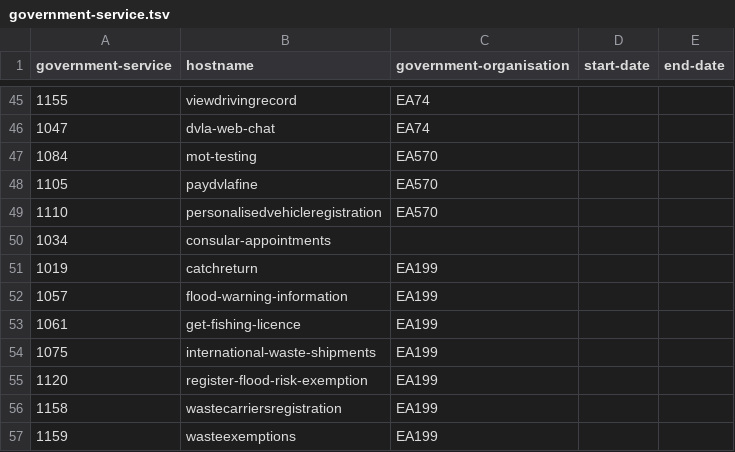
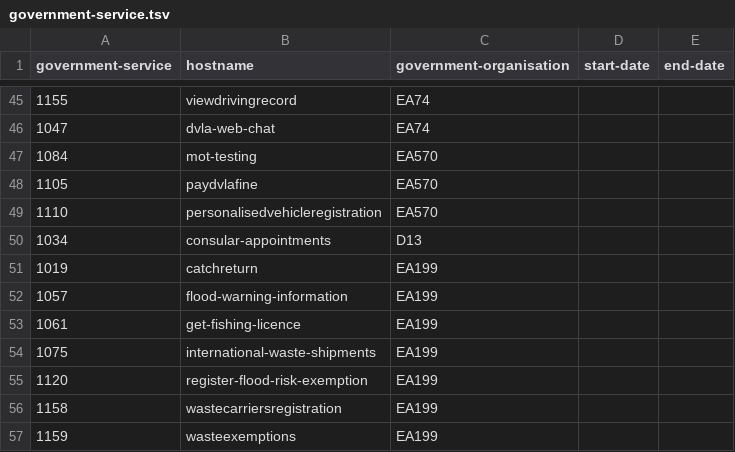
Before and after one commit to openregister/government-service-data, a TSV file: data/government-service/government-service.tsv, drawn as a sheet; only a part is shown, gaps mark what is left out.

Commit message:
updated data

```diff
--- a/data/government-service/government-service.tsv
+++ b/data/government-service/government-service.tsv
@@ -49,3 +49,3 @@ government-service	hostname	government-organisation	start-date	end-date
 1110	personalisedvehicleregistration	EA570		
-1034	consular-appointments			
+1034	consular-appointments	D13		
 1019	catchreturn	EA199		
```
